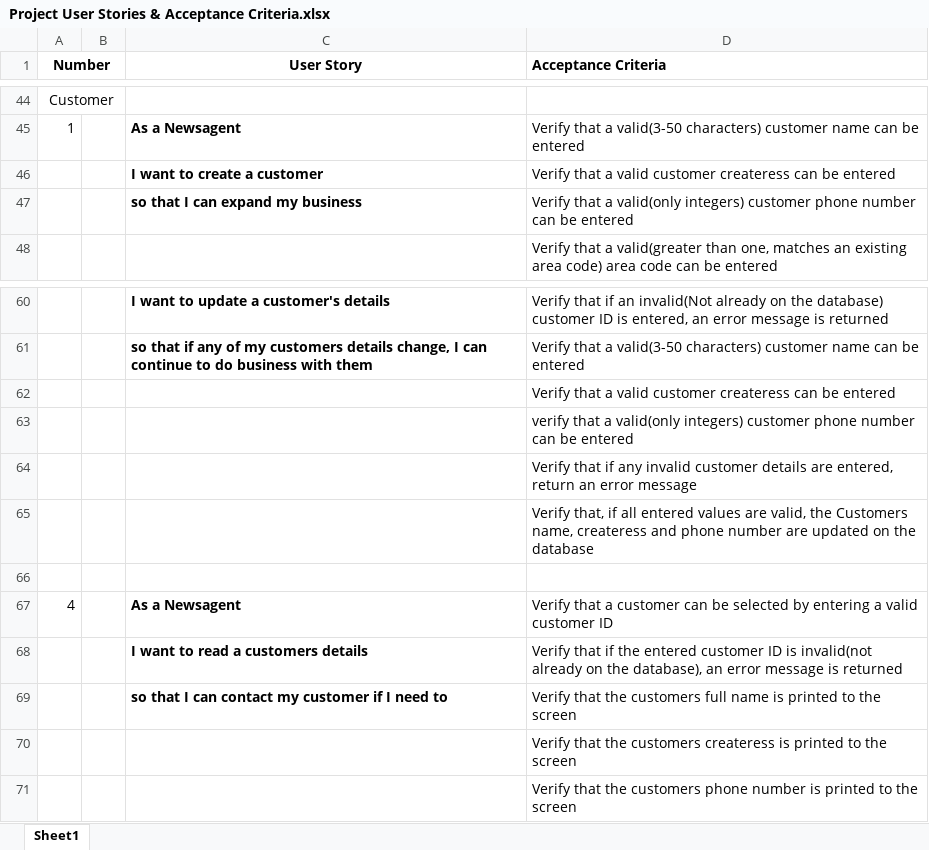
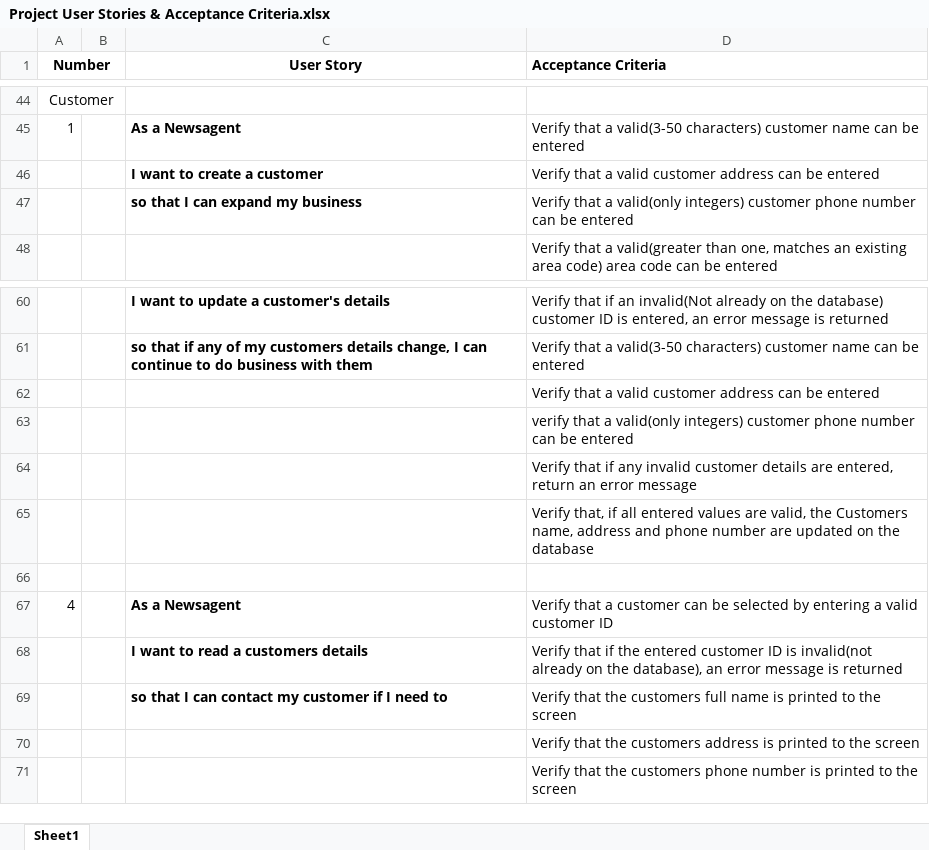
Before and after one commit to BOB-089/Software-Engineering-Project-G1, an Excel workbook: Project User Stories & Acceptance Criteria.xlsx, sheet Sheet1, drawn as a sheet; only a part is shown, gaps mark what is left out; values as stored, in another font and other column widths than the file's, no borders; the diff names each change by its address in the sheet, - before the commit and + after, or states it on an @@ line.

Commit message:
Project architecture work & small document changes
Small correction in UserStories
Small updates to ProjectPlan
Added 8 empty classes of entities to the java project
Removed empty test class
Implemented architecture for Customer class

```diff
--- a/Project User Stories & Acceptance Criteria.xlsx (sheet Sheet1)
+++ b/Project User Stories & Acceptance Criteria.xlsx (sheet Sheet1)
-D46 (Acceptance Criteria): …valid customer createress can be…
+D46 (Acceptance Criteria): …valid customer address can be…
-D62 (Acceptance Criteria): …valid customer createress can be…
+D62 (Acceptance Criteria): …valid customer address can be…
-D65 (Acceptance Criteria): …Customers name, createress and phone…
+D65 (Acceptance Criteria): …Customers name, address and phone…
-D70 (Acceptance Criteria): …the customers createress is printed…
+D70 (Acceptance Criteria): …the customers address is printed…
```
Also changed, not shown: 10 other files.
